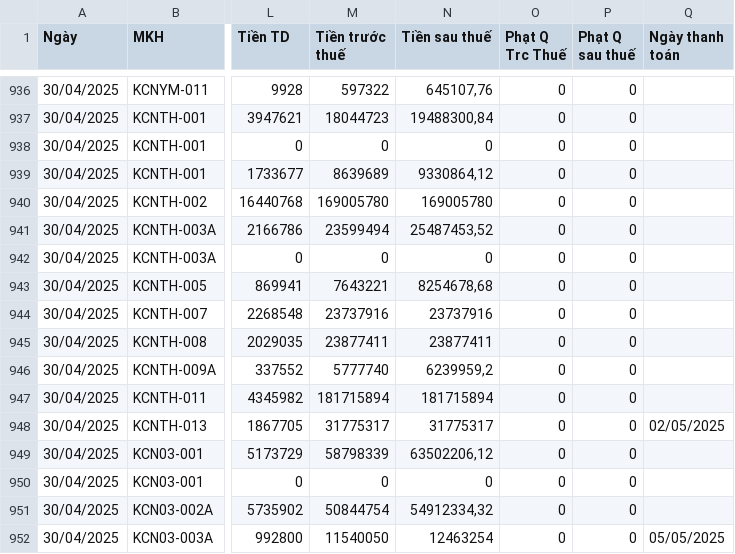
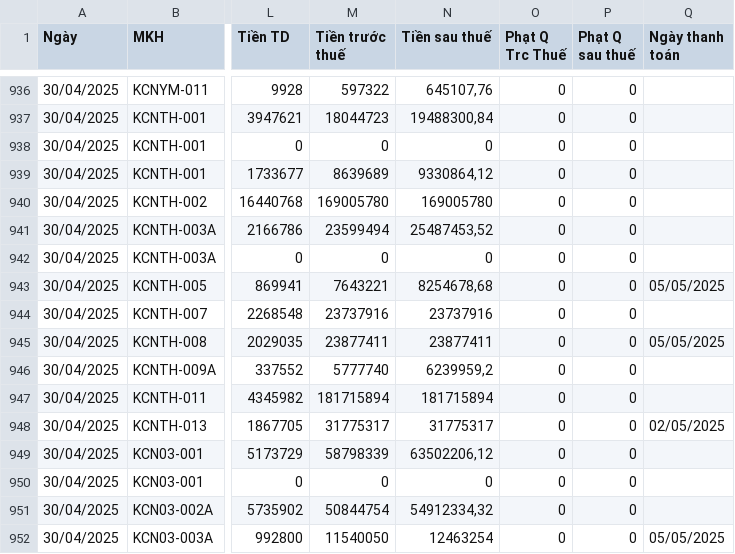
Before and after one commit to Gelex-Electric/GETC, a CSV file: assets/data/datahd.csv, drawn as a sheet; only a part is shown, gaps mark what is left out; the diff names each change by its address in the sheet, - before the commit and + after, or states it on an @@ line.

Commit message:
Update datahd.csv

```diff
--- a/assets/data/datahd.csv
+++ b/assets/data/datahd.csv
-Q943 (Ngày thanh toán): (empty)
+Q943 (Ngày thanh toán): 05/05/2025
-Q945 (Ngày thanh toán): (empty)
+Q945 (Ngày thanh toán): 05/05/2025
```
